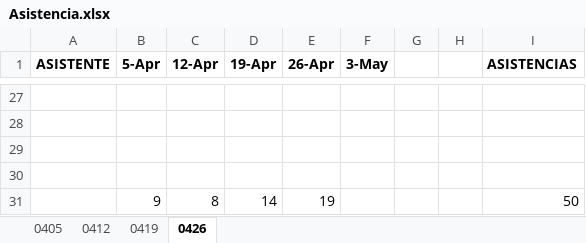
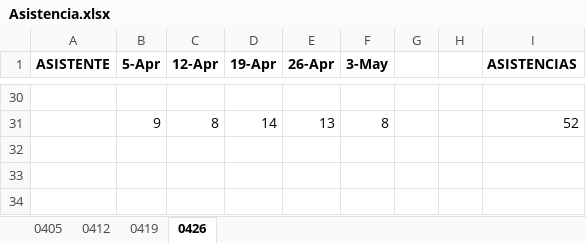
Before and after one commit to DataThursdays/DataThursdays.github.io, an Excel workbook: sesiones/TT03/Asistencia.xlsx, sheet 0426, drawn as a sheet; only a part is shown, gaps mark what is left out; values as stored, in another font and other column widths than the file's, no borders; conditional formats not drawn; removed rows and columns are numbered as before the commit, all else as after; the diff covers the shown part only; the diff names each change by its address in the sheet, - before the commit and + after, or states it on an @@ line.

```diff
--- a/sesiones/TT03/Asistencia.xlsx (sheet 0426)
+++ b/sesiones/TT03/Asistencia.xlsx (sheet 0426)
-row 31: (empty)
+row 31:  | 9 | 8 | 14 | 13 | 8 |  |  | 52
-row 29: (empty)
-row 30: (empty)
-row 31:  | 9 | 8 | 14 | 19 |  |  |  | 50
```
Also changed, not shown: 3 added rows and 32 edited cells elsewhere in this sheet, 2 other files.
